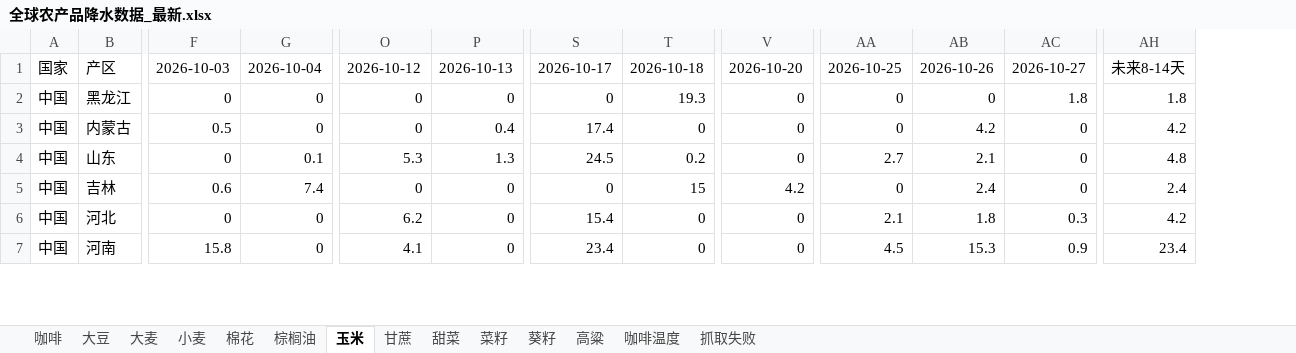
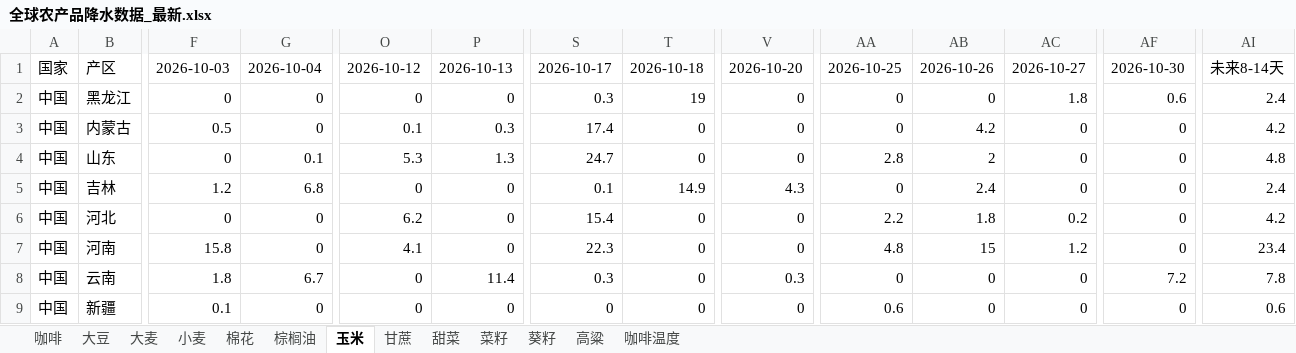
Before and after one commit to 2368846312-oss/ag-weather, an Excel workbook: 全球农产品降水数据_最新.xlsx, sheet 玉米, drawn as a sheet; only a part is shown, gaps mark what is left out; values as stored, in another font and other column widths than the file's, no cell formats; addresses are those after the commit; rows hold the shown columns only; the diff covers the shown part only; the diff names each change by its address in the sheet, - before the commit and + after, or states it on an @@ line.

```diff
--- a/全球农产品降水数据_最新.xlsx (sheet 玉米)
+++ b/全球农产品降水数据_最新.xlsx (sheet 玉米)
-sheet tab: 抓取失败
+column AF, rows 1-7: 2026-10-30 | 0.6 | 0 | 0 | 0 | 0 | 0
-S2: 0
+S2: 0.3
-T2: 19.3
+T2: 19
-AI2: 1.8
+AI2: 2.4
-O3: 0
+O3: 0.1
-P3: 0.4
+P3: 0.3
-S4: 24.5
+S4: 24.7
-T4: 0.2
+T4: 0
-AA4: 2.7
+AA4: 2.8
-AB4: 2.1
+AB4: 2
-F5: 0.6
+F5: 1.2
-G5: 7.4
+G5: 6.8
-S5: 0
+S5: 0.1
-T5: 15
+T5: 14.9
-V5: 4.2
+V5: 4.3
-AA6: 2.1
+AA6: 2.2
-AC6: 0.3
+AC6: 0.2
-S7: 23.4
+S7: 22.3
-AA7: 4.5
+AA7: 4.8
-AB7: 15.3
+AB7: 15
-AC7: 0.9
+AC7: 1.2
+row 8: 中国 | 云南 | 1.8 | 6.7 | 0 | 11.4 | 0.3 | 0 | 0.3 | 0 | 0 | 0 | 7.2 | 7.8
+row 9: 中国 | 新疆 | 0.1 | 0 | 0 | 0 | 0 | 0 | 0 | 0.6 | 0 | 0 | 0 | 0.6
```
Also changed, not shown: 16 added rows, 18 removed rows and 300 edited cells elsewhere in this sheet, sheet 小麦, sheet 葵籽, sheet 菜籽, sheet 大豆, sheet 大麦, sheet 棕榈油, 6 more sheets, cell formats, VHI_Data/VHI_最近6周汇总.xlsx.
